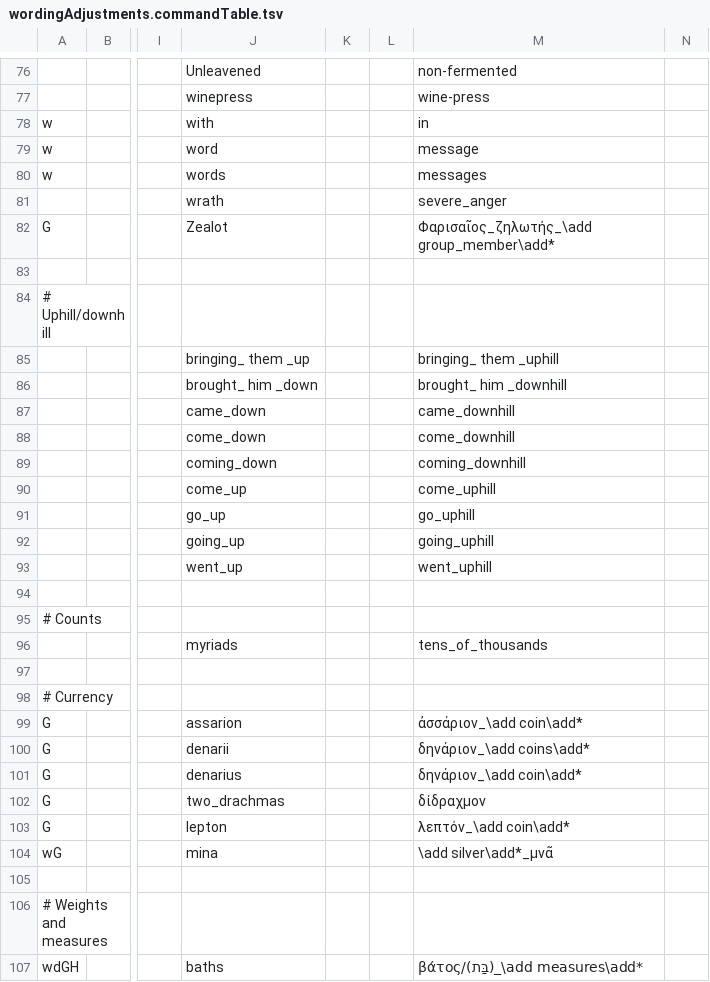
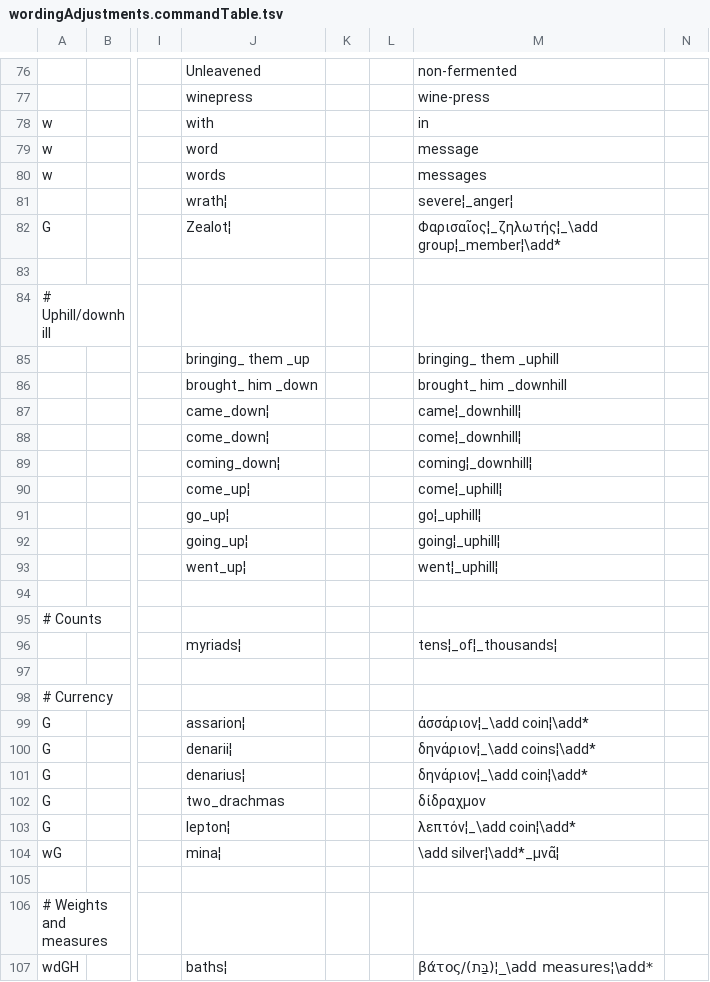
Before and after one commit to Freely-Given-org/OpenEnglishTranslation--OET, a TSV file: scripts/ScriptedVLTUpdates/wordingAdjustments.commandTable.tsv, drawn as a sheet; only a part is shown, gaps mark what is left out; the diff covers the shown part only; the diff names each change by its address in the sheet, - before the commit and + after, or states it on an @@ line.

```diff
--- a/scripts/ScriptedVLTUpdates/wordingAdjustments.commandTable.tsv
+++ b/scripts/ScriptedVLTUpdates/wordingAdjustments.commandTable.tsv
-J81: wrath
+J81: wrath¦
-M81: severe_anger
+M81: severe¦_anger¦
-J82: Zealot
+J82: Zealot¦
-M82: Φαρισαῖος_ζηλωτής_\add group_member\add*
+M82: Φαρισαῖος¦_ζηλωτής¦_\add group¦_member¦\add*
-J87: came_down
+J87: came_down¦
-M87: came_downhill
+M87: came¦_downhill¦
-J88: come_down
+J88: come_down¦
-M88: come_downhill
+M88: come¦_downhill¦
-J89: coming_down
+J89: coming_down¦
-M89: coming_downhill
+M89: coming¦_downhill¦
-J90: come_up
+J90: come_up¦
-M90: come_uphill
+M90: come¦_uphill¦
-J91: go_up
+J91: go_up¦
-M91: go_uphill
+M91: go¦_uphill¦
-J92: going_up
+J92: going_up¦
-M92: going_uphill
+M92: going¦_uphill¦
-J93: went_up
+J93: went_up¦
-M93: went_uphill
+M93: went¦_uphill¦
-J96: myriads
+J96: myriads¦
-M96: tens_of_thousands
+M96: tens¦_of¦_thousands¦
-J99: assarion
+J99: assarion¦
-M99: ἀσσάριον_\add coin\add*
+M99: ἀσσάριον¦_\add coin¦\add*
-J100: denarii
+J100: denarii¦
-M100: δηνάριον_\add coins\add*
+M100: δηνάριον¦_\add coins¦\add*
-J101: denarius
+J101: denarius¦
-M101: δηνάριον_\add coin\add*
+M101: δηνάριον¦_\add coin¦\add*
-J103: lepton
+J103: lepton¦
-M103: λεπτόν_\add coin\add*
+M103: λεπτόν¦_\add coin¦\add*
-J104: mina
+J104: mina¦
-M104: \add silver\add*_μνᾶ
+M104: \add silver¦\add*_μνᾶ¦
-J107: baths
+J107: baths¦
-M107: βάτος/(בַּת)_\add measures\add*
+M107: βάτος/(בַּת)¦_\add measures¦\add*
```
Also changed, not shown: 57 edited cells elsewhere in this file, scripts/ScriptedVLTUpdates/NTNames.commandTable.tsv, scripts/ScriptedVLTUpdates/OTNames.commandTable.tsv, 6 other files.
